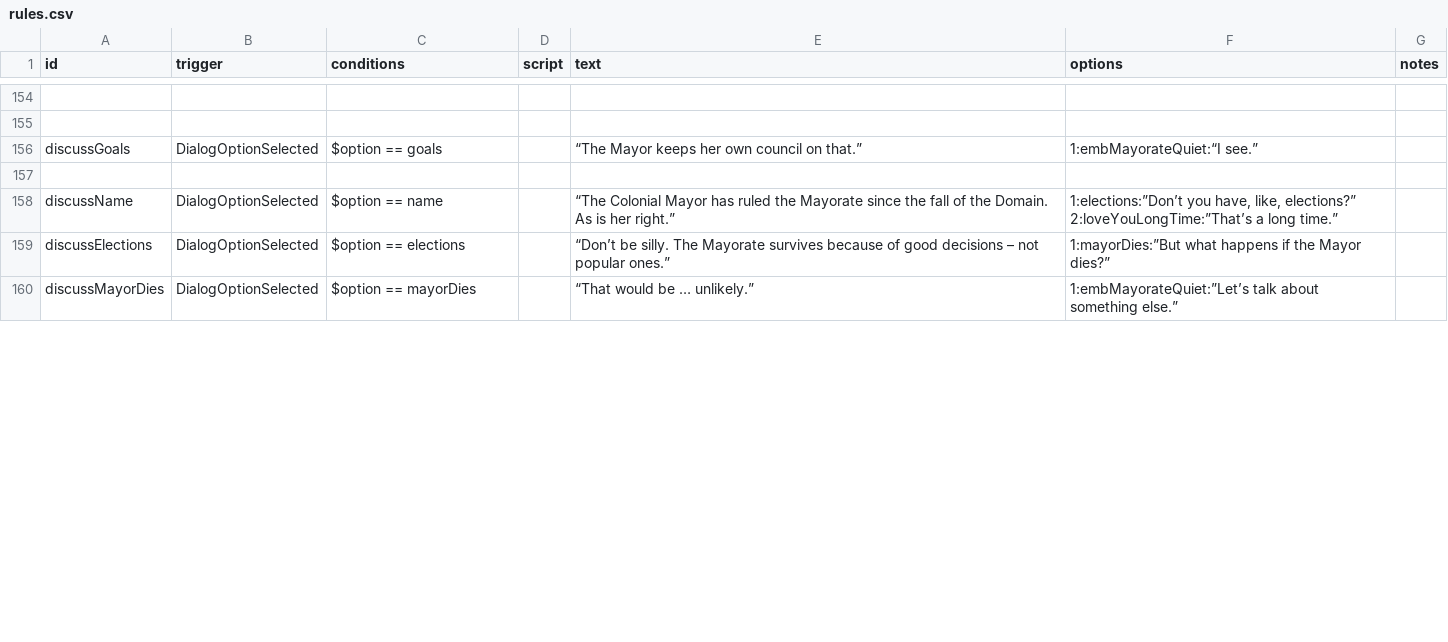
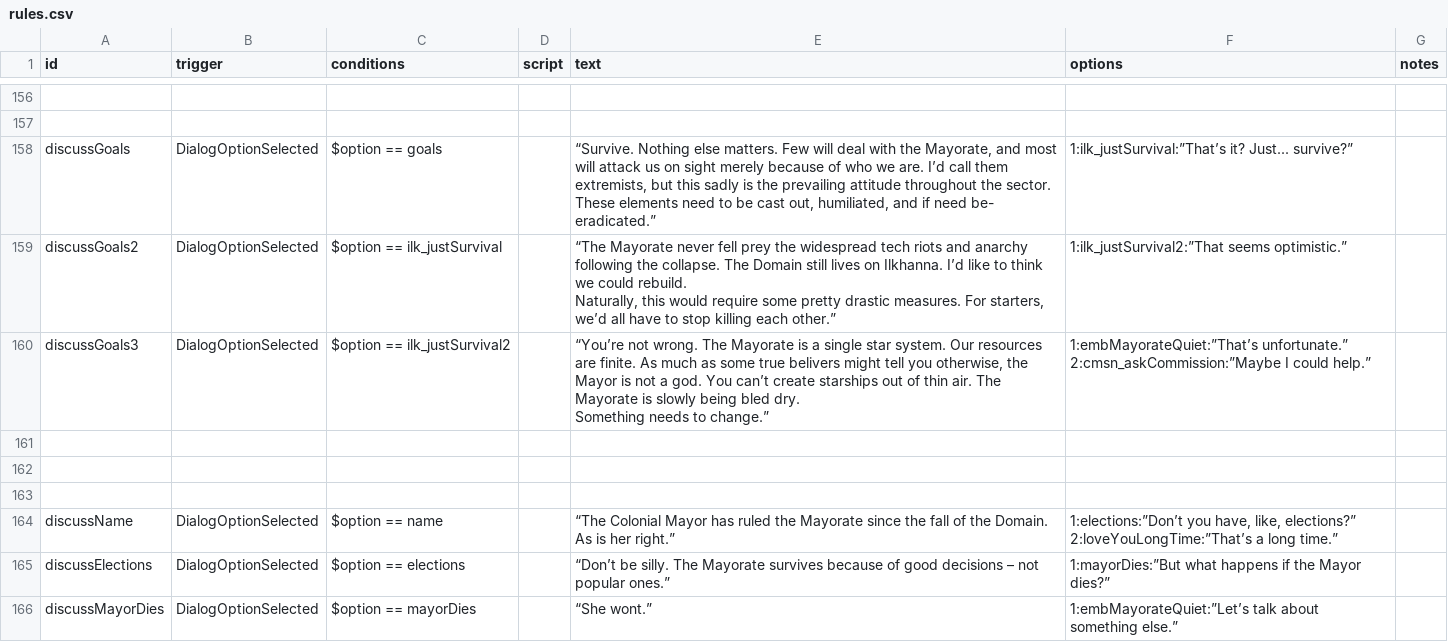
Before and after one commit to jstaf/mayorate, a CSV file: data/campaign/rules.csv, drawn as a sheet; only a part is shown, gaps mark what is left out; addresses are those after the commit; ↵ is a line break in a cell; the diff covers the shown part only; the diff names each change by its address in the sheet, - before the commit and + after, or states it on an @@ line.

Commit message:
finish writing flavor text

```diff
--- a/data/campaign/rules.csv
+++ b/data/campaign/rules.csv
-E158 (text): “The Mayor keeps her own council on that.”
+E158 (text): “Survive. Nothing else matters. Few will deal with the Mayorate, and most will attack us on sight merely because of who we are. I’d call them extremists, but this sadly is the prevailing attitude throughout the sector. These elements need to be cast out, humiliated, and if need be- eradicated.”
-F158 (options): 1:embMayorateQuiet:“I see.”
+F158 (options): 1:ilk_justSurvival:”That’s it? Just... survive?”
+row 159: discussGoals2 | DialogOptionSelected | $option == ilk_justSurvival |  | “The Mayorate never fell prey the widespread tech riots and anarchy following the collapse. The Domain still lives on Ilkhanna. I’d like to think we could rebuild. ↵ Naturally, this would require some pretty drastic measures. For starters, we’d all have to stop killing each other.” | 1:ilk_justSurvival2:”That seems optimistic.”
+row 160: discussGoals3 | DialogOptionSelected | $option == ilk_justSurvival2 |  | “You’re not wrong. The Mayorate is a single star system. Our resources are finite. As much as some true belivers might tell you otherwise, the Mayor is not a god. You can’t create starships out of thin air. The Mayorate is slowly being bled dry. ↵ Something needs to change.” | 1:embMayorateQuiet:”That’s unfortunate.” ↵ 2:cmsn_askCommission:”Maybe I could help.”
+row 161: (empty)
+row 162: (empty)
-E166 (text): “That would be … unlikely.”
+E166 (text): “She wont.”
```
Also changed, not shown: 3 added rows and 23 edited cells elsewhere in this file.
